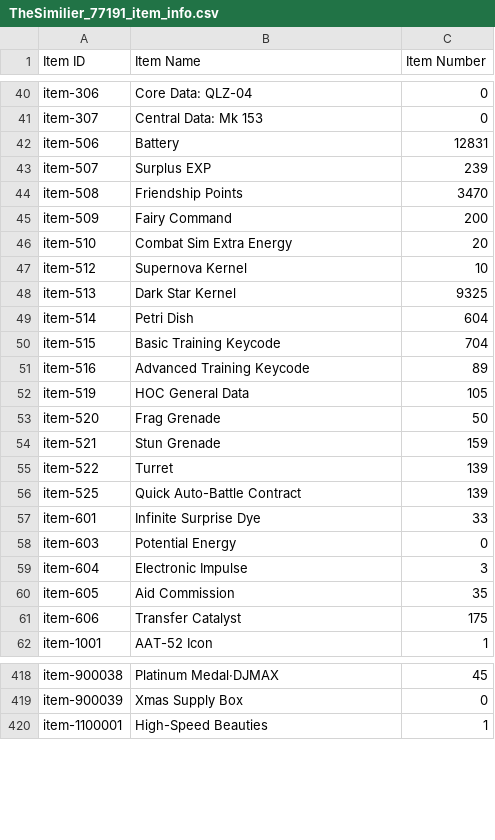
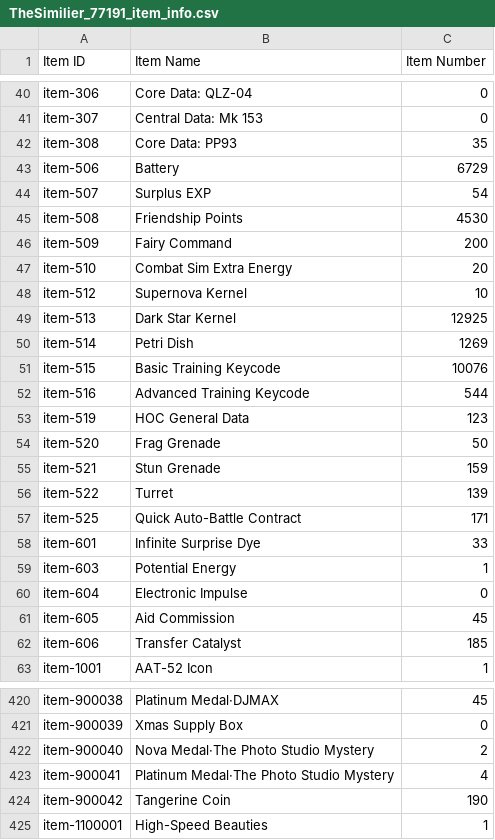
Before and after one commit to TheSimilier/gflstuff, a CSV file: TheSimilier_77191_item_info.csv, drawn as a sheet; only a part is shown, gaps mark what is left out; the diff covers the shown part only.

```diff
--- a/TheSimilier_77191_item_info.csv
+++ b/TheSimilier_77191_item_info.csv
@@ -41,5 +41,6 @@ item-306,Core Data: QLZ-04,0
 item-307,Central Data: Mk 153,0
-item-506,Battery,12831
-item-507,Surplus EXP,239
-item-508,Friendship Points,3470
+item-308,Core Data: PP93,35
+item-506,Battery,6729
+item-507,Surplus EXP,54
+item-508,Friendship Points,4530
 item-509,Fairy Command,200
@@ -47,7 +48,7 @@ item-510,Combat Sim Extra Energy,20
 item-512,Supernova Kernel,10
-item-513,Dark Star Kernel,9325
-item-514,Petri Dish,604
-item-515,Basic Training Keycode,704
-item-516,Advanced Training Keycode,89
-item-519,HOC General Data,105
+item-513,Dark Star Kernel,12925
+item-514,Petri Dish,1269
+item-515,Basic Training Keycode,10076
+item-516,Advanced Training Keycode,544
+item-519,HOC General Data,123
 item-520,Frag Grenade,50
@@ -55,8 +56,8 @@ item-521,Stun Grenade,159
 item-522,Turret,139
-item-525,Quick Auto-Battle Contract,139
+item-525,Quick Auto-Battle Contract,171
 item-601,Infinite Surprise Dye,33
-item-603,Potential Energy,0
-item-604,Electronic Impulse,3
-item-605,Aid Commission,35
-item-606,Transfer Catalyst,175
+item-603,Potential Energy,1
+item-604,Electronic Impulse,0
+item-605,Aid Commission,45
+item-606,Transfer Catalyst,185
 item-1001,AAT-52 Icon,1
@@ -419,2 +421,5 @@ item-900038,Platinum Medal·DJMAX,45
 item-900039,Xmas Supply Box,0
+item-900040,Nova Medal·The Photo Studio Mystery,2
+item-900041,Platinum Medal·The Photo Studio Mystery,4
+item-900042,Tangerine Coin,190
 item-1100001,High-Speed Beauties,1
```
Also changed, not shown: 3 added rows, 1 removed row and 43 edited cells elsewhere in this file, TheSimilier_77191_coalition_info.csv, TheSimilier_77191_doll_info.csv, 7 other files.
